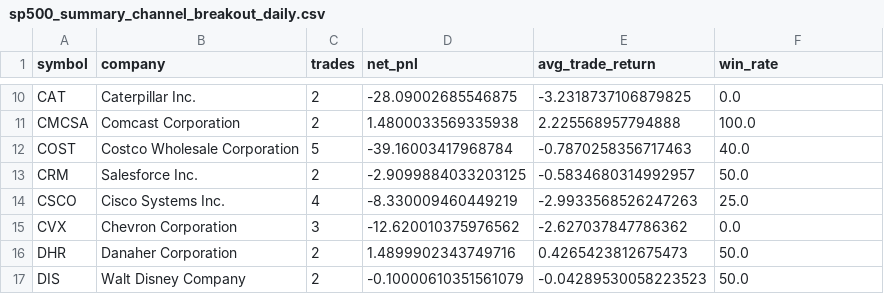
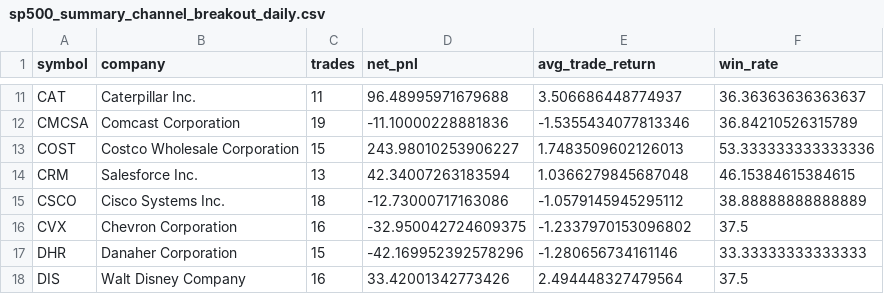
Before and after one commit to Imantix/stock-trading-agent-pro, a CSV file: data/backtest_results/yfinance/sp500/sp500_summary_channel_breakout_daily.csv, drawn as a sheet; only a part is shown, gaps mark what is left out; addresses are those after the commit; the diff covers the shown part only; the diff names each change by its address in the sheet, - before the commit and + after, or states it on an @@ line.

```diff
--- a/data/backtest_results/yfinance/sp500/sp500_summary_channel_breakout_daily.csv
+++ b/data/backtest_results/yfinance/sp500/sp500_summary_channel_breakout_daily.csv
-C11 (trades): 2
+C11 (trades): 11
-D11 (net_pnl): -28.09002685546875
+D11 (net_pnl): 96.48995971679688
-E11 (avg_trade_return): -3.2318737106879825
+E11 (avg_trade_return): 3.506686448774937
-F11 (win_rate): 0.0
+F11 (win_rate): 36.36363636363637
-C12 (trades): 2
+C12 (trades): 19
-D12 (net_pnl): 1.4800033569335938
+D12 (net_pnl): -11.10000228881836
-E12 (avg_trade_return): 2.225568957794888
+E12 (avg_trade_return): -1.5355434077813346
-F12 (win_rate): 100.0
+F12 (win_rate): 36.84210526315789
-C13 (trades): 5
+C13 (trades): 15
-D13 (net_pnl): -39.16003417968784
+D13 (net_pnl): 243.98010253906227
-E13 (avg_trade_return): -0.7870258356717463
+E13 (avg_trade_return): 1.7483509602126013
-F13 (win_rate): 40.0
+F13 (win_rate): 53.333333333333336
-C14 (trades): 2
+C14 (trades): 13
-D14 (net_pnl): -2.9099884033203125
+D14 (net_pnl): 42.34007263183594
-E14 (avg_trade_return): -0.5834680314992957
+E14 (avg_trade_return): 1.0366279845687048
-F14 (win_rate): 50.0
+F14 (win_rate): 46.15384615384615
-C15 (trades): 4
+C15 (trades): 18
-D15 (net_pnl): -8.330009460449219
+D15 (net_pnl): -12.73000717163086
-E15 (avg_trade_return): -2.9933568526247263
+E15 (avg_trade_return): -1.0579145945295112
-F15 (win_rate): 25.0
+F15 (win_rate): 38.88888888888889
-C16 (trades): 3
+C16 (trades): 16
-D16 (net_pnl): -12.620010375976562
+D16 (net_pnl): -32.950042724609375
-E16 (avg_trade_return): -2.627037847786362
+E16 (avg_trade_return): -1.2337970153096802
-F16 (win_rate): 0.0
+F16 (win_rate): 37.5
-C17 (trades): 2
+C17 (trades): 15
-D17 (net_pnl): 1.4899902343749716
+D17 (net_pnl): -42.169952392578296
-E17 (avg_trade_return): 0.4265423812675473
+E17 (avg_trade_return): -1.280656734161146
-F17 (win_rate): 50.0
+F17 (win_rate): 33.33333333333333
-C18 (trades): 2
+C18 (trades): 16
-D18 (net_pnl): -0.10000610351561079
+D18 (net_pnl): 33.42001342773426
-E18 (avg_trade_return): -0.04289530058223523
+E18 (avg_trade_return): 2.494448327479564
-F18 (win_rate): 50.0
+F18 (win_rate): 37.5
```
Also changed, not shown: 1 added row and 156 edited cells elsewhere in this file, data/backtest_results/yfinance/sp500/portfolio_history.csv, data/backtest_results/yfinance/sp500/portfolio_trade_log.csv, 5 other files.
